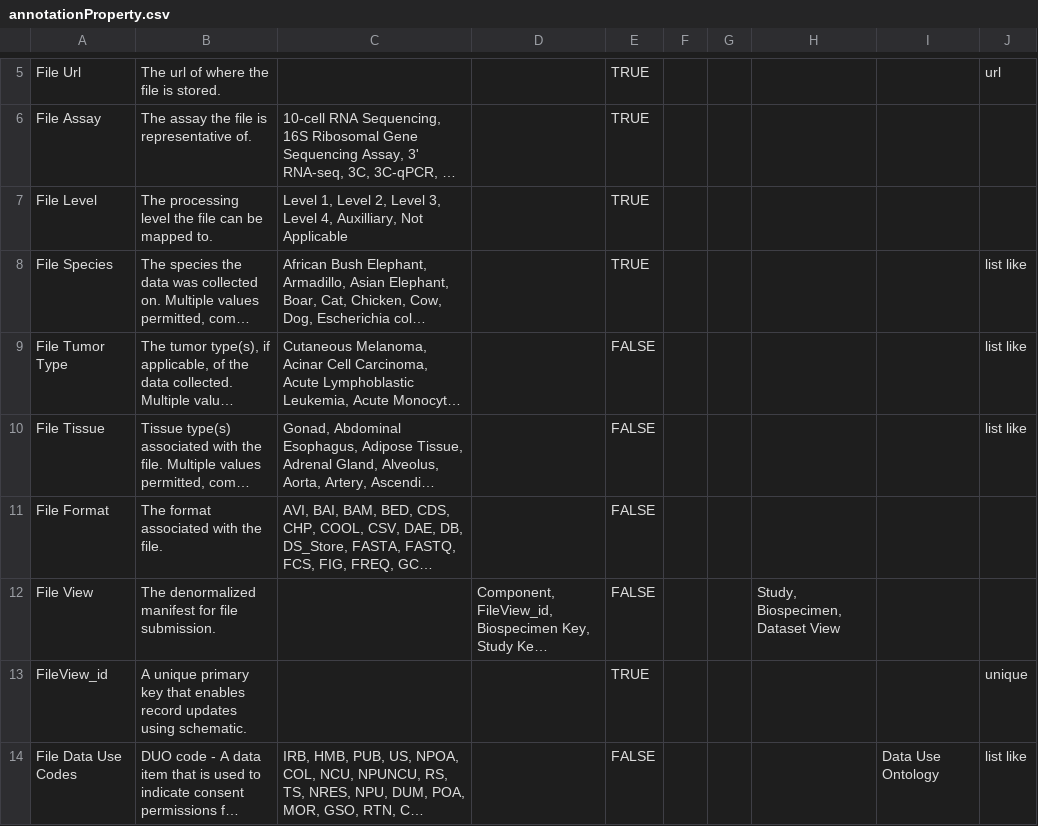
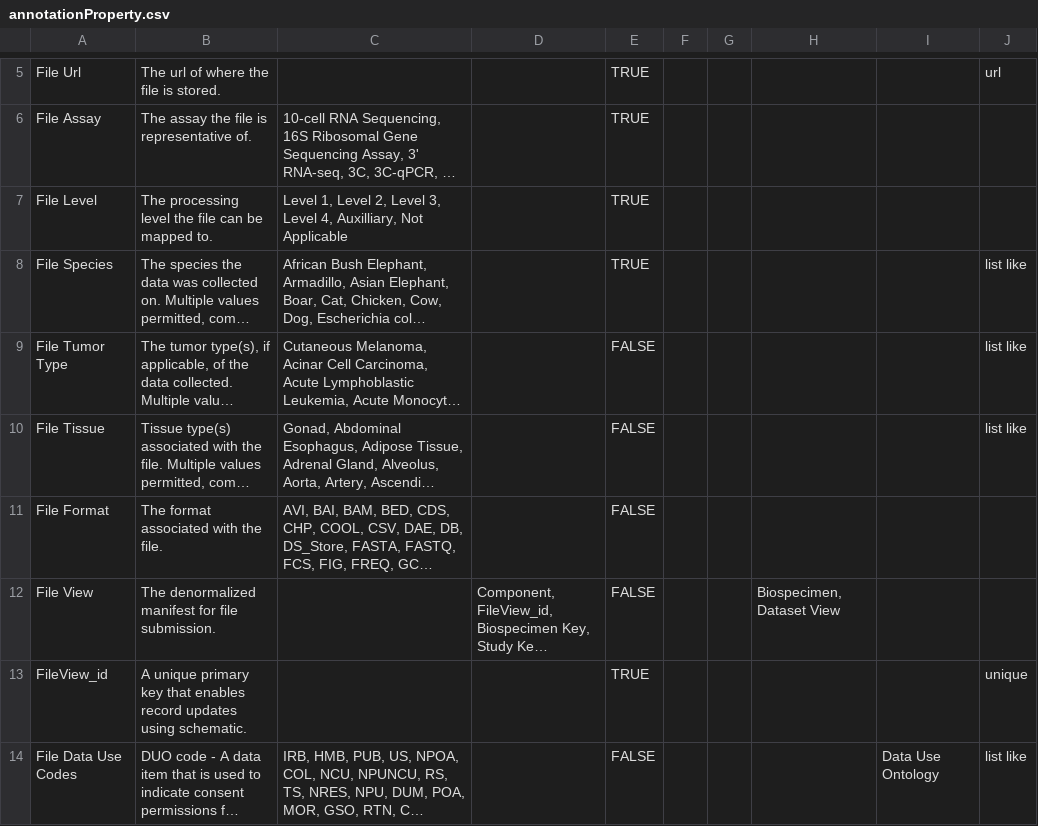
Before and after one commit to mc2-center/data-models, a CSV file: modules/file/annotationProperty.csv, drawn as a sheet; only a part is shown, gaps mark what is left out; long unchanged cells end in …; the diff names each change by its address in the sheet, - before the commit and + after, or states it on an @@ line.

```diff
--- a/modules/file/annotationProperty.csv
+++ b/modules/file/annotationProperty.csv
-H12: Study, Biospecimen, Dataset View
+H12: Biospecimen, Dataset View
```
Also changed, not shown: modules/education/annotationProperty.csv, modules/tool/annotationProperty.csv, 4 other files.
